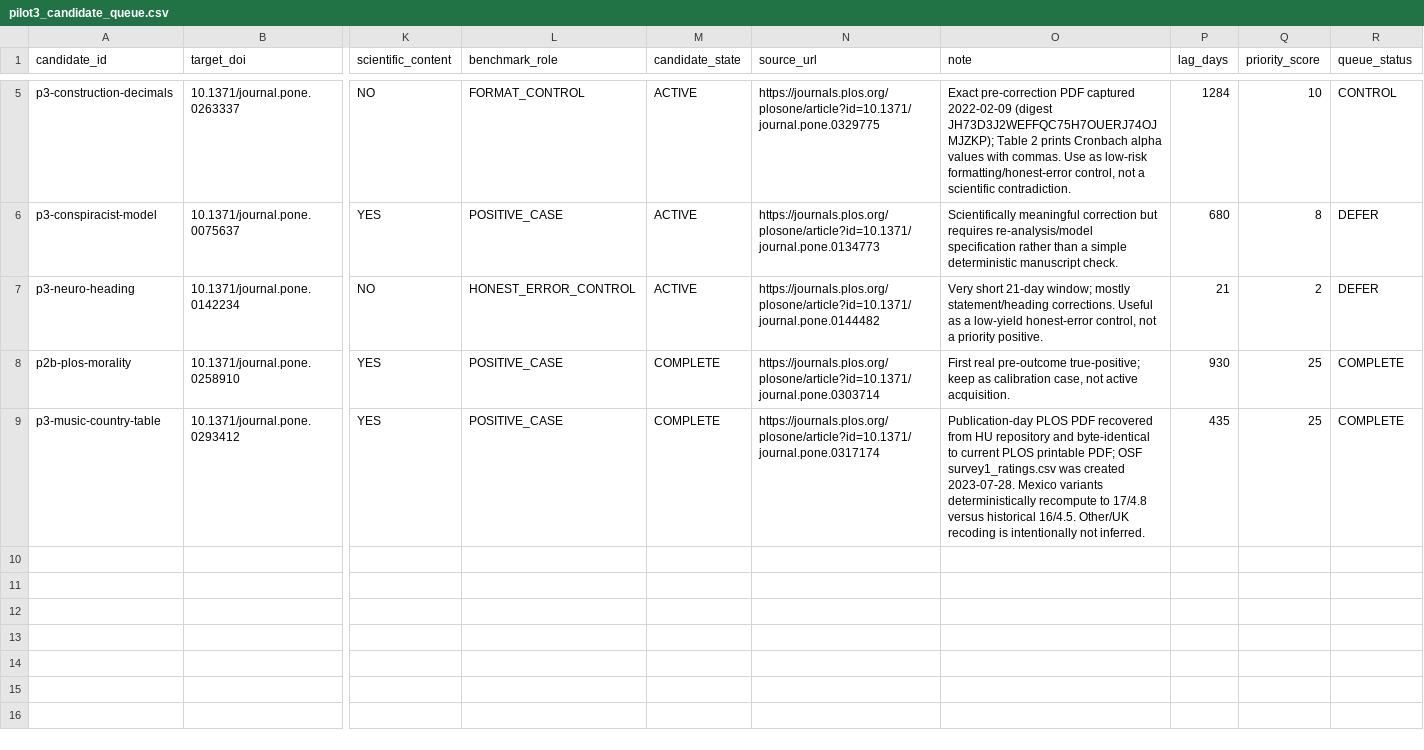
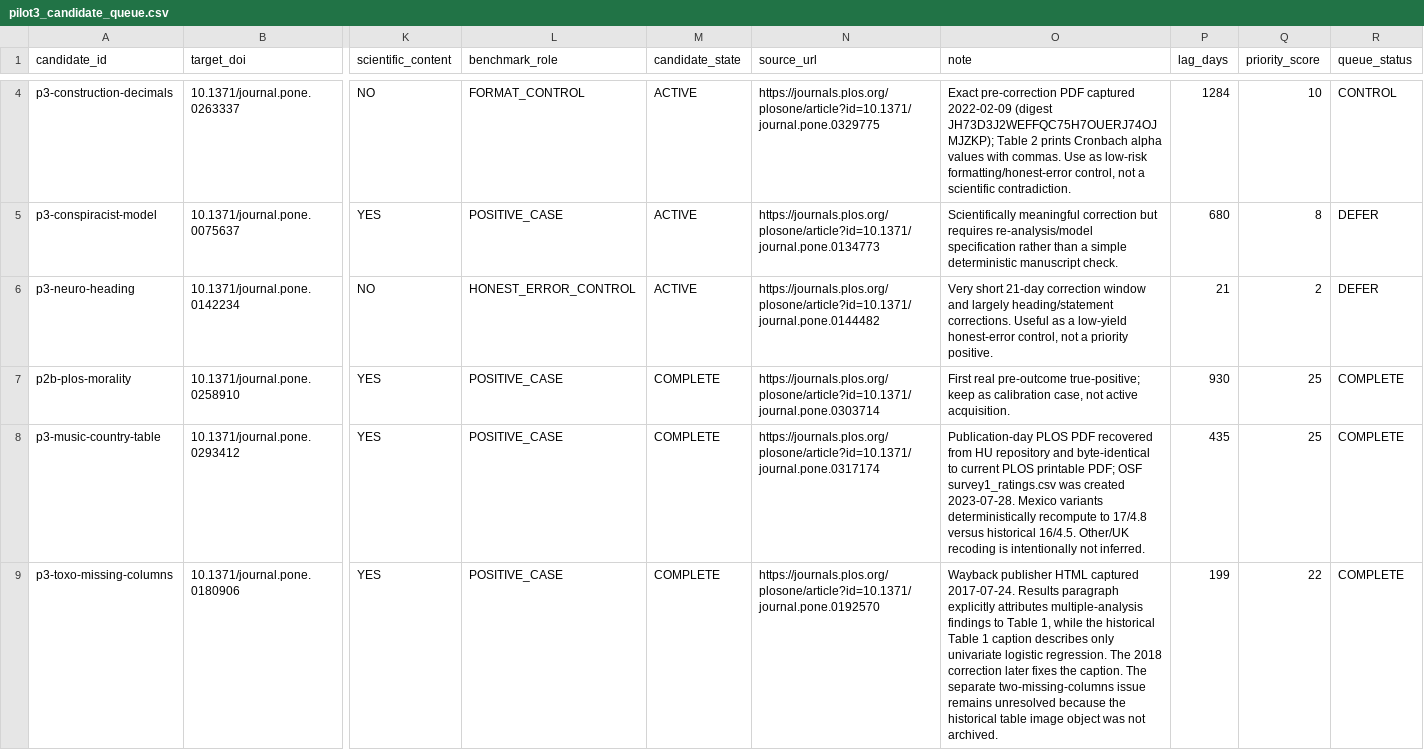
Before and after one commit to CochraneK/ARIS-GCA-Bees, a CSV file: papers/011-research-forensics/data/results/pilot3_candidate_queue.csv, drawn as a sheet; only a part is shown, gaps mark what is left out; addresses are those after the commit; rows hold the shown columns only; the diff covers the shown part only; the diff names each change by its address in the sheet, - before the commit and + after, or states it on an @@ line.

```diff
--- a/papers/011-research-forensics/data/results/pilot3_candidate_queue.csv
+++ b/papers/011-research-forensics/data/results/pilot3_candidate_queue.csv
-O6 (note): …short 21-day window; mostly statement/heading corrections. Useful…
+O6 (note): …short 21-day correction window and largely heading/statement corrections. Useful…
+row 9: p3-toxo-missing-columns | 10.1371/journal.pone.0180906 | YES | POSITIVE_CASE | COMPLETE | https://journals.plos.org/plosone/article?id=10.1371/journal.pone.0192570 | Wayback publisher HTML captured 2017-07-24. Results paragraph explicitly attributes multiple-analysis findings to Table 1, while the historical Table 1 caption describes only univariate logistic regression. The 2018 correction later fixes the caption. The separate two-missing-columns issue remains unresolved because the historical table image object was not archived. | 199 | 22 | COMPLETE
```
Also changed, not shown: 1 removed row and 2 edited cells elsewhere in this file, papers/011-research-forensics/data/pilot/pilot3_correction_candidates.csv, papers/011-research-forensics/data/seed/historical_artifact_objects.csv, 3 other files.
